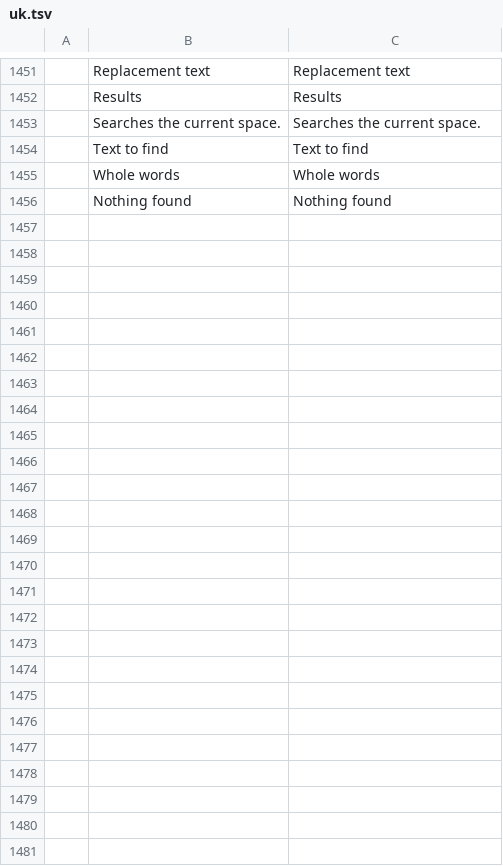
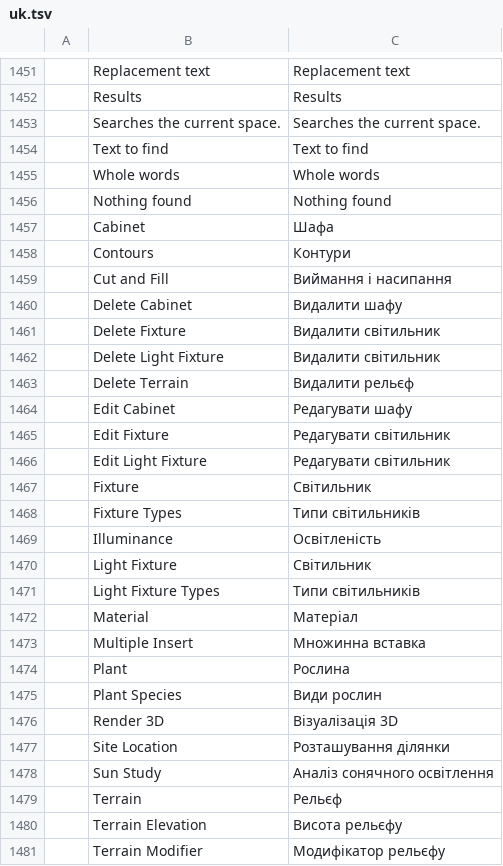
Before and after one commit to andydhamm/cadcraft-arch3d, a TSV file: crates/ui-egui/src/i18n/uk.tsv, drawn as a sheet; only a part is shown, gaps mark what is left out.

```diff
--- a/crates/ui-egui/src/i18n/uk.tsv
+++ b/crates/ui-egui/src/i18n/uk.tsv
@@ -1456 +1456,26 @@
 	Nothing found	Nothing found
+	Cabinet	Шафа
+	Contours	Контури
+	Cut and Fill	Виймання і насипання
+	Delete Cabinet	Видалити шафу
+	Delete Fixture	Видалити світильник
+	Delete Light Fixture	Видалити світильник
+	Delete Terrain	Видалити рельєф
+	Edit Cabinet	Редагувати шафу
+	Edit Fixture	Редагувати світильник
+	Edit Light Fixture	Редагувати світильник
+	Fixture	Світильник
+	Fixture Types	Типи світильників
+	Illuminance	Освітленість
+	Light Fixture	Світильник
+	Light Fixture Types	Типи світильників
+	Material	Матеріал
+	Multiple Insert	Множинна вставка
+	Plant	Рослина
+	Plant Species	Види рослин
+	Render 3D	Візуалізація 3D
+	Site Location	Розташування ділянки
+	Sun Study	Аналіз сонячного освітлення
+	Terrain	Рельєф
+	Terrain Elevation	Висота рельєфу
+	Terrain Modifier	Модифікатор рельєфу
```
Also changed, not shown: 2 other files.
